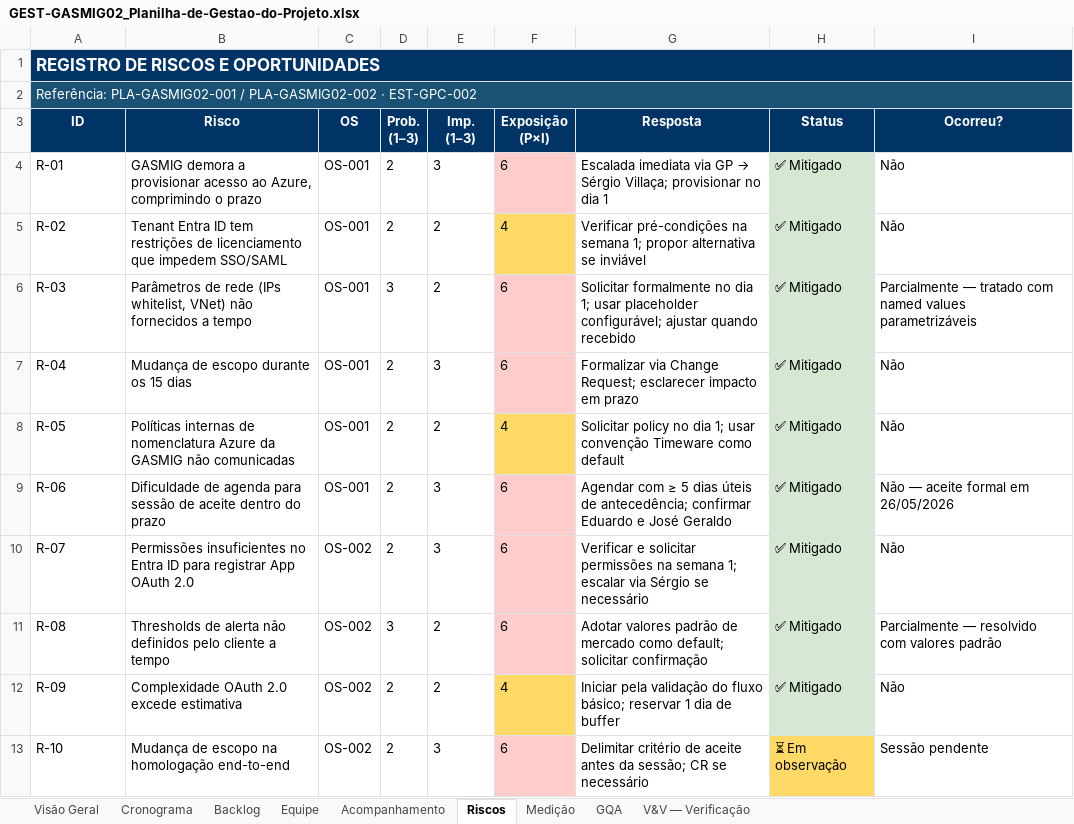
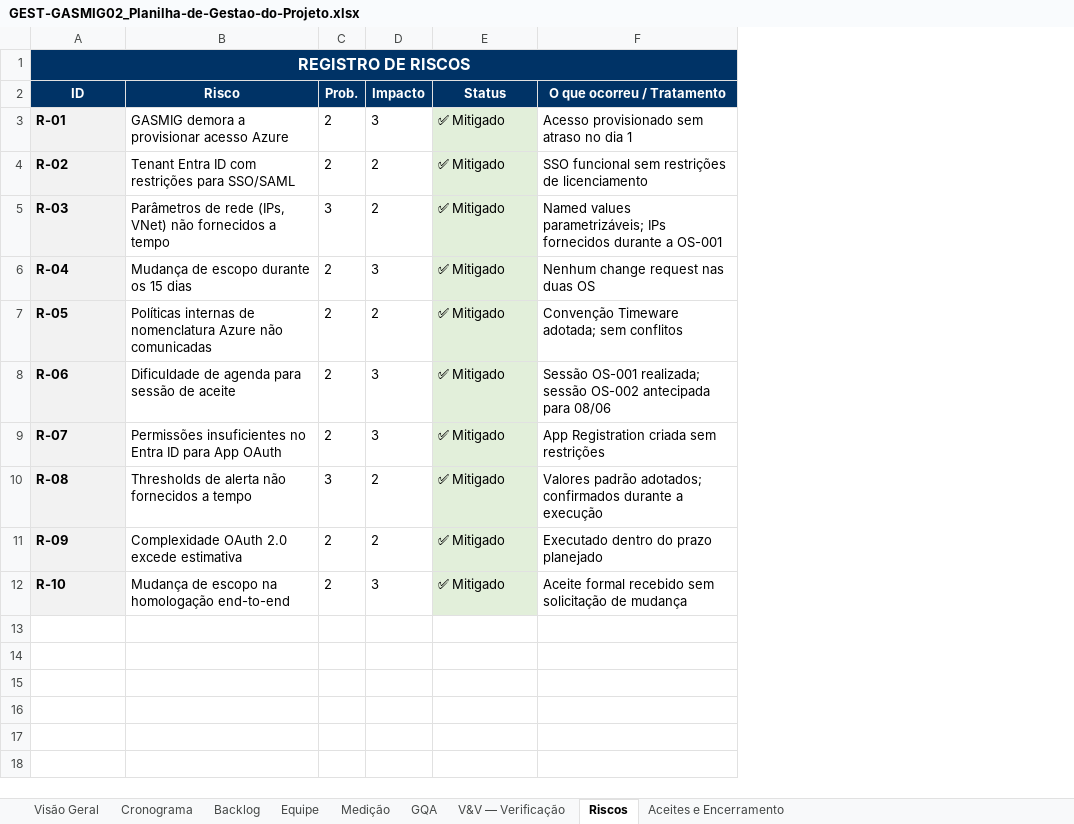
Before and after one commit to abraao05/MPS-repository, an Excel workbook: mps-nivel-c/oficial/04_registros/FTGASMIG_Governanca-APIs/GASMIG02_Fundacao-Tecnologica/GEST-GASMIG02_Planilha-de-Gestao-do-Projeto.xlsx, sheet Riscos, drawn as a sheet; values as stored, in another font and other column widths than the file's, no borders; removed rows and columns are numbered as before the commit, all else as after; ↵ is a line break in a cell; the diff names each change by its address in the sheet, - before the commit and + after, or states it on an @@ line.

```diff
--- a/mps-nivel-c/oficial/04_registros/FTGASMIG_Governanca-APIs/GASMIG02_Fundacao-Tecnologica/GEST-GASMIG02_Planilha-de-Gestao-do-Projeto.xlsx (sheet Riscos)
+++ b/mps-nivel-c/oficial/04_registros/FTGASMIG_Governanca-APIs/GASMIG02_Fundacao-Tecnologica/GEST-GASMIG02_Planilha-de-Gestao-do-Projeto.xlsx (sheet Riscos)
-sheet tab: Acompanhamento
+sheet tab: Aceites e Encerramento
@@ sheet tab order changed: Visão Geral | Cronograma | Backlog | Equipe | Medição | GQA | V&V — Verificação | Riscos | Aceites e Encerramento @@
-column C (OS), rows 4-13: OS-001 | OS-001 | OS-001 | OS-001 | OS-001 | OS-001 | OS-002 | OS-002 | OS-002 | OS-002
-column F (Exposição (P×I)), rows 4-13: 6 | 4 | 6 | 6 | 4 | 6 | 6 | 6 | 4 | 6
-column G (Resposta), rows 4-13: Escalada imediata via GP → Sérgio Villaça; provisionar no dia 1 | Verificar pré-condições na semana 1; propor alternativa se inviável | Solicitar formalmente no dia 1; usar placeholder configurável; ajustar quando recebido | Formalizar via Change Request; esclarecer impacto em prazo | Solicitar policy no dia 1; usar convenção Timeware como default | Agendar com ≥ 5 dias úteis de antecedência; confirmar Eduardo e José Geraldo | Verificar e solicitar permissões na semana 1; escalar via Sérgio se necessário | Adotar valores padrão de mercado como default; solicitar confirmação | Iniciar pela validação do fluxo básico; reservar 1 dia de buffer | Delimitar critério de aceite antes da sessão; CR se necessário
-column I (Ocorreu?), rows 4-13: Não | Não | Parcialmente — tratado com named values parametrizáveis | Não | Não | Não — aceite formal em 26/05/2026 | Não | Parcialmente — resolvido com valores padrão | Não | Sessão pendente
+column F (O que ocorreu / Tratamento), rows 3-12: Acesso provisionado sem atraso no dia 1 | SSO funcional sem restrições de licenciamento | Named values parametrizáveis; IPs fornecidos durante a OS-001 | Nenhum change request nas duas OS | Convenção Timeware adotada; sem conflitos | Sessão OS-001 realizada; sessão OS-002 antecipada para 08/06 | App Registration criada sem restrições | Valores padrão adotados; confirmados durante a execução | Executado dentro do prazo planejado | Aceite formal recebido sem solicitação de mudança
-A1 (ID): REGISTRO DE RISCOS E OPORTUNIDADES
+A1 (ID): REGISTRO DE RISCOS
@@ A1 text size: smaller, alignment: left → center @@
-row 2: Referência: PLA-GASMIG02-001 / PLA-GASMIG02-002 · EST-GPC-002
-C2: Prob. ↵ (1–3)
+C2: Prob.
-D2: Imp. ↵ (1–3)
+D2: Impacto
@@ A3:A12 fill: none → #F2F2F2, bold: off → on @@
-B3 (Risco): …provisionar acesso ao Azure, comprimindo o prazo
+B3 (Risco): …provisionar acesso Azure
-B4 (Risco): …Entra ID tem restrições de licenciamento que impedem SSO/SAML
+B4 (Risco): …Entra ID com restrições para SSO/SAML
-B5 (Risco): …de rede (IPs whitelist, VNet) não…
+B5 (Risco): …de rede (IPs, VNet) não…
-B7 (Risco): …nomenclatura Azure da GASMIG não comunicadas
+B7 (Risco): …nomenclatura Azure não comunicadas
-B8 (Risco): …de aceite dentro do prazo
+B8 (Risco): …de aceite
-B9 (Risco): …ID para registrar App OAuth 2.0
+B9 (Risco): …ID para App OAuth
-B10 (Risco): …alerta não definidos pelo cliente a tempo
+B10 (Risco): …alerta não fornecidos a tempo
-E12 (Status): ⏳ Em observação
+E12 (Status): ✅ Mitigado
-E12 fill: #FFD966
+E12 fill: #E2EFDA
```
Also changed, not shown: sheet Cronograma, sheet V&V — Verificação, sheet Backlog, sheet Medição, sheet GQA, sheet Equipe, 1 more sheet, 16 other files.
